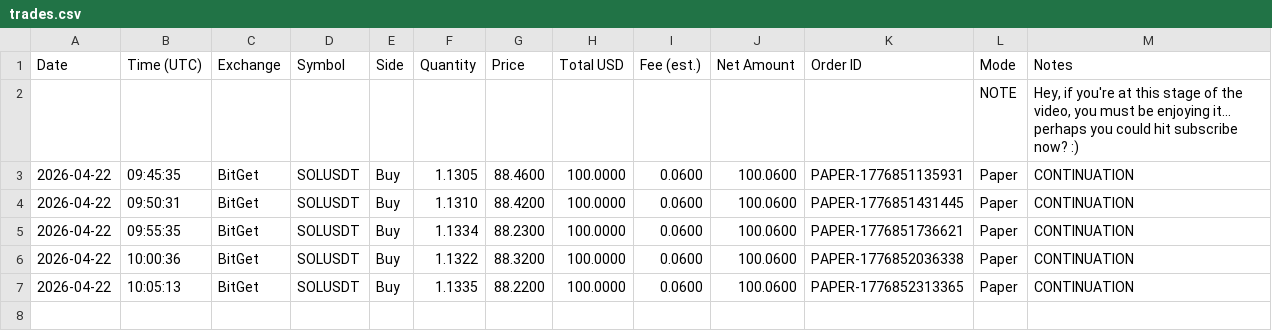
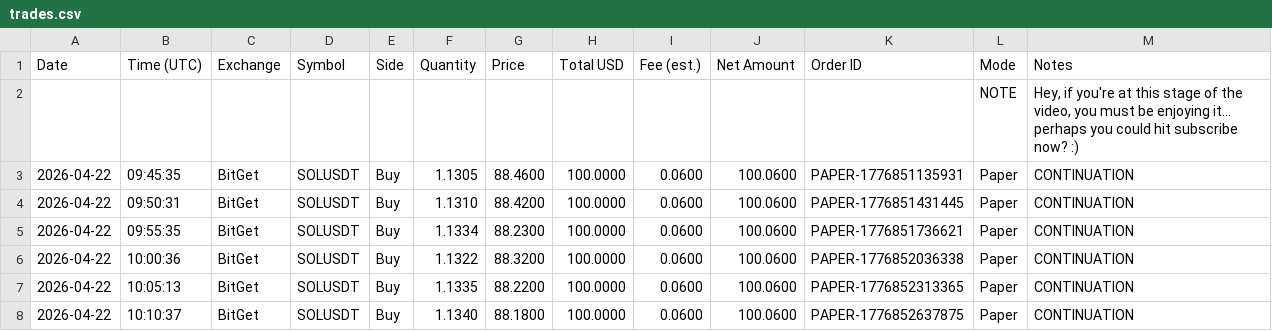
Before and after one commit to linuxdls14-prog/jackson-video-resources-claude-tradingview-mcp-trading, a CSV file: trades.csv, drawn as a sheet.

Commit message:
trade log 2026-04-22T10:10

```diff
--- a/trades.csv
+++ b/trades.csv
@@ -7 +7,2 @@ Date,Time (UTC),Exchange,Symbol,Side,Quantity,Price,Total USD,Fee (est.),Net Amo
 2026-04-22,10:05:13,BitGet,SOLUSDT,Buy,1.1335,88.2200,100.0000,0.0600,100.0600,PAPER-1776852313365,Paper,CONTINUATION
+2026-04-22,10:10:37,BitGet,SOLUSDT,Buy,1.1340,88.1800,100.0000,0.0600,100.0600,PAPER-1776852637875,Paper,CONTINUATION
```
